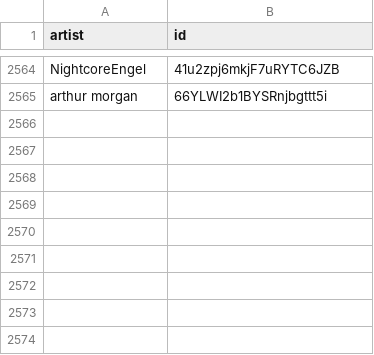
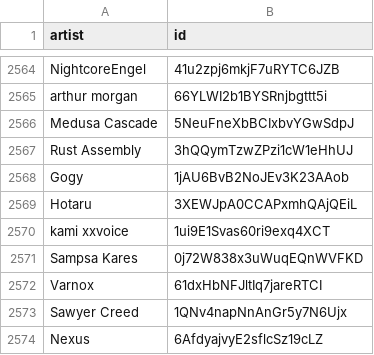
Before and after one commit to BenediktBahl/spotify-ai-blocker, a CSV file: SpotifyAiArtists.csv, drawn as a sheet; only a part is shown, gaps mark what is left out.

Commit message:
+9
from repo TheMrMilchmann / spotify-slop-list, tested with submithub.com/ai-song-checker

```diff
--- a/SpotifyAiArtists.csv
+++ b/SpotifyAiArtists.csv
@@ -2565 +2565,10 @@ NightcoreEngel,41u2zpj6mkjF7uRYTC6JZB
 arthur morgan,66YLWI2b1BYSRnjbgttt5i
+Medusa Cascade,5NeuFneXbBCIxbvYGwSdpJ
+Rust Assembly,3hQQymTzwZPzi1cW1eHhUJ
+Gogy,1jAU6BvB2NoJEv3K23AAob
+Hotaru,3XEWJpA0CCAPxmhQAjQEiL
+kami xxvoice,1ui9E1Svas60ri9exq4XCT
+Sampsa Kares,0j72W838x3uWuqEQnWVFKD
+Varnox,61dxHbNFJltIq7jareRTCI
+Sawyer Creed,1QNv4napNnAnGr5y7N6Ujx
+Nexus,6AfdyajvyE2sflcSz19cLZ
```
